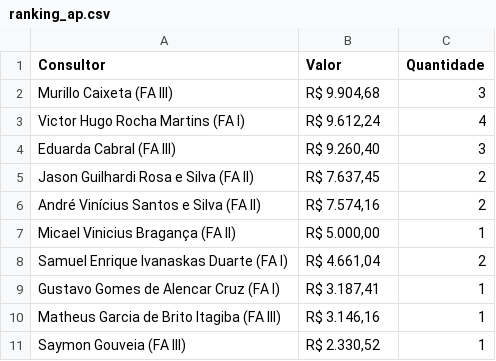
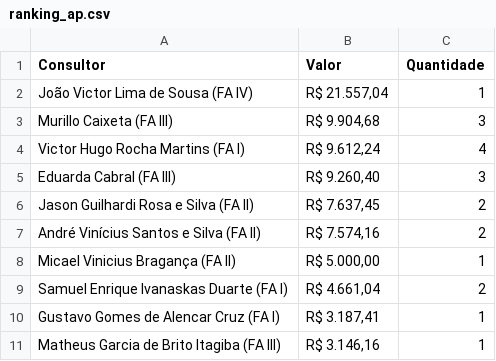
Before and after one commit to officew1goiania/gestaoavista2, a CSV file: ranking_ap.csv, drawn as a sheet.

```diff
--- a/ranking_ap.csv
+++ b/ranking_ap.csv
@@ -1,2 +1,3 @@
 Consultor,Valor,Quantidade
+João Victor Lima de Sousa (FA IV),"R$ 21.557,04",1
 Murillo Caixeta (FA III),"R$ 9.904,68",3
@@ -10,2 +11 @@ Gustavo Gomes de Alencar Cruz (FA I),"R$ 3.187,41",1
 Matheus Garcia de Brito Itagiba (FA III),"R$ 3.146,16",1
-Saymon Gouveia (FA III),"R$ 2.330,52",1
```
Also changed, not shown: dados_extraidos.csv, dados_semana.csv, 3 other files.
